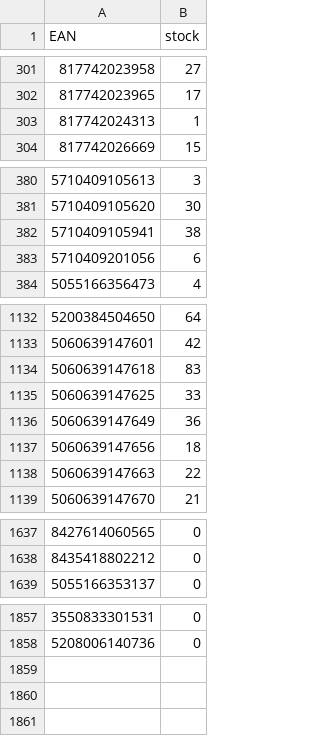
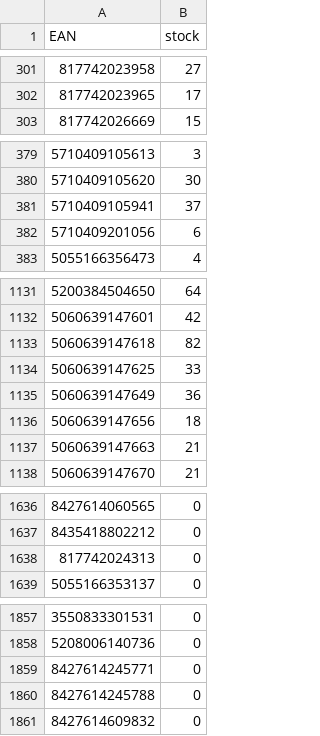
Before and after one commit to mbtylla/pigu, a CSV file: zujastock.csv, drawn as a sheet; only a part is shown, gaps mark what is left out; removed rows and columns are numbered as before the commit, all else as after; the diff covers the shown part only; the diff names each change by its address in the sheet, - before the commit and + after, or states it on an @@ line.

```diff
--- a/zujastock.csv
+++ b/zujastock.csv
-row 303: 817742024313 | 1
-B381 (stock): 38
+B381 (stock): 37
-B1133 (stock): 83
+B1133 (stock): 82
-B1137 (stock): 22
+B1137 (stock): 21
+row 1638: 817742024313 | 0
+row 1859: 8427614245771 | 0
+row 1860: 8427614245788 | 0
+row 1861: 8427614609832 | 0
```
Also changed, not shown: 4 edited cells elsewhere in this file, 2 other files.
